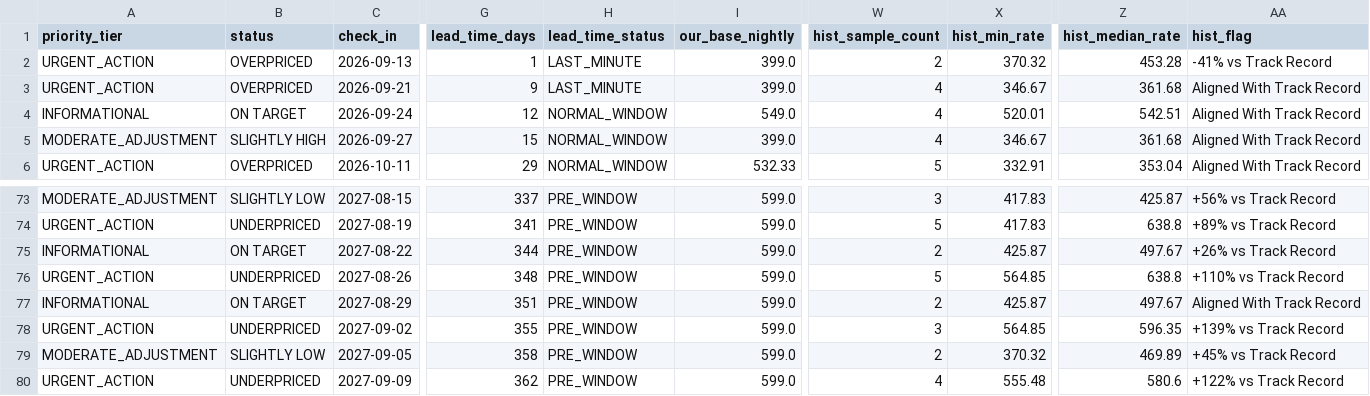
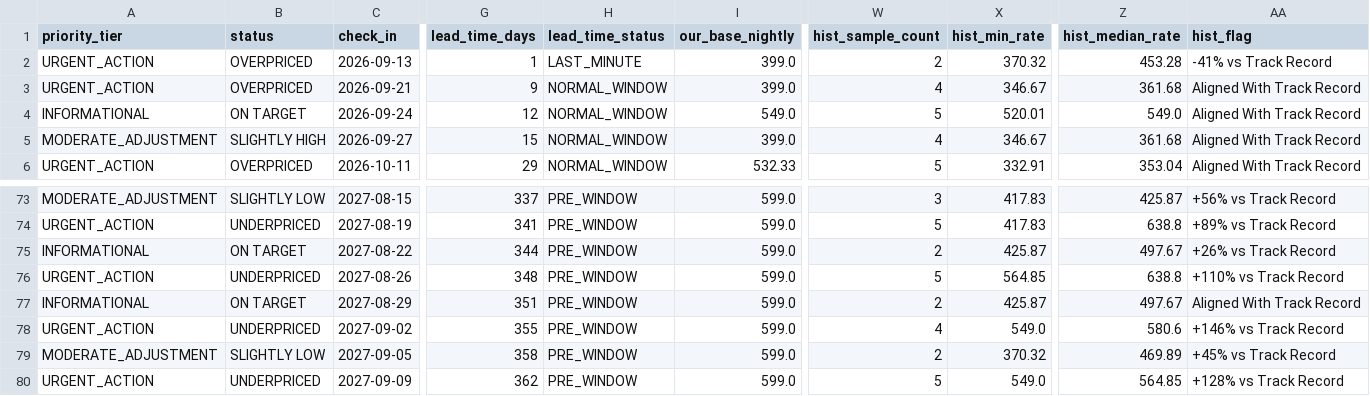
Before and after one commit to ivanpenkov/str-price-advisor, a CSV file: data/latest_sheet.csv, drawn as a sheet; only a part is shown, gaps mark what is left out; the diff names each change by its address in the sheet, - before the commit and + after, or states it on an @@ line.

```diff
--- a/data/latest_sheet.csv
+++ b/data/latest_sheet.csv
-H3 (lead_time_status): LAST_MINUTE
+H3 (lead_time_status): NORMAL_WINDOW
-W4 (hist_sample_count): 4
+W4 (hist_sample_count): 5
-Z4 (hist_median_rate): 542.51
+Z4 (hist_median_rate): 549.0
-W78 (hist_sample_count): 3
+W78 (hist_sample_count): 4
-X78 (hist_min_rate): 564.85
+X78 (hist_min_rate): 549.0
-Z78 (hist_median_rate): 596.35
+Z78 (hist_median_rate): 580.6
-AA78 (hist_flag): +139% vs Track Record
+AA78 (hist_flag): +146% vs Track Record
-W80 (hist_sample_count): 4
+W80 (hist_sample_count): 5
-X80 (hist_min_rate): 555.48
+X80 (hist_min_rate): 549.0
-Z80 (hist_median_rate): 580.6
+Z80 (hist_median_rate): 564.85
-AA80 (hist_flag): +122% vs Track Record
+AA80 (hist_flag): +128% vs Track Record
```
Also changed, not shown: data/pricing_sheet_2026-09-12.csv, docs/latest_sheet.csv, 6 other files.
